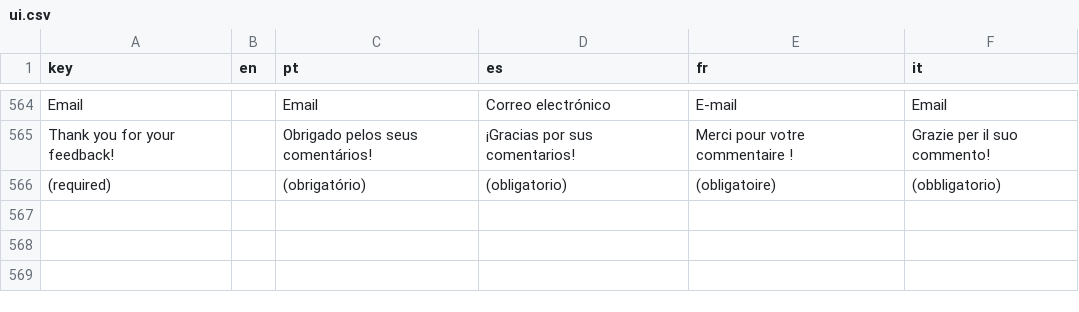
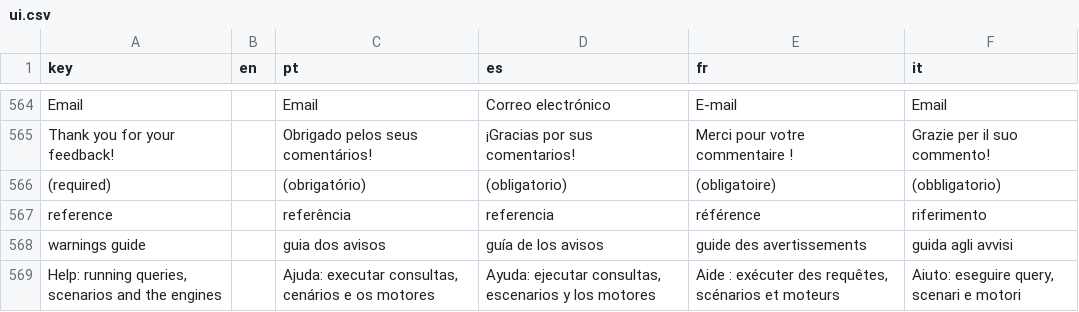
Before and after one commit to LogicalContracts/LogicalEnglish2, a CSV file: i18n/ui.csv, drawn as a sheet; only a part is shown, gaps mark what is left out.

```diff
--- a/i18n/ui.csv
+++ b/i18n/ui.csv
@@ -566 +566,4 @@ Thank you for your feedback!,,Obrigado pelos seus comentários!,¡Gracias por su
 (required),,(obrigatório),(obligatorio),(obligatoire),(obbligatorio)
+reference,,referência,referencia,référence,riferimento
+warnings guide,,guia dos avisos,guía de los avisos,guide des avertissements,guida agli avvisi
+"Help: running queries, scenarios and the engines",,"Ajuda: executar consultas, cenários e os motores","Ayuda: ejecutar consultas, escenarios y los motores","Aide : exécuter des requêtes, scénarios et moteurs","Aiuto: eseguire query, scenari e motori"
```
Also changed, not shown: 26 other files.
